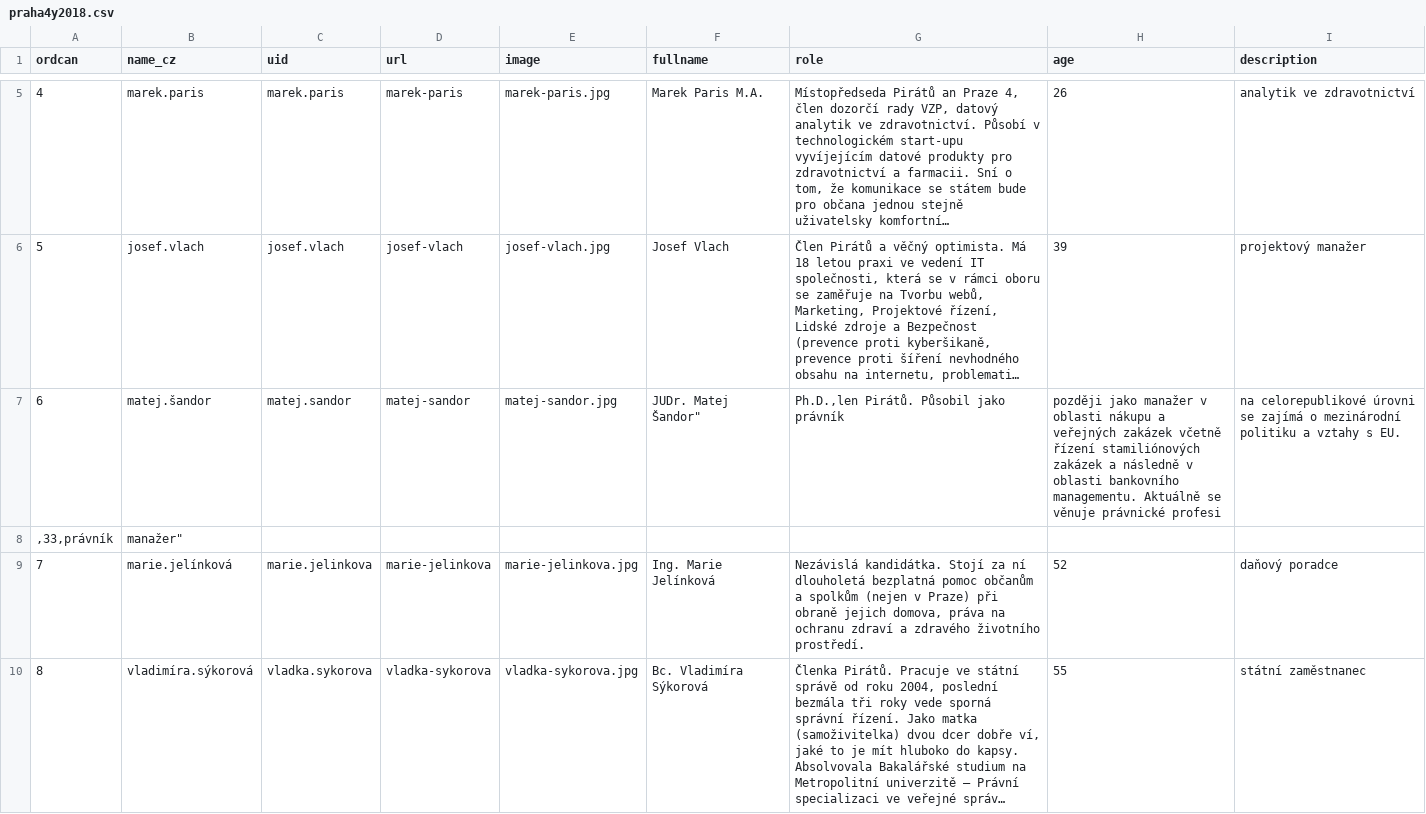
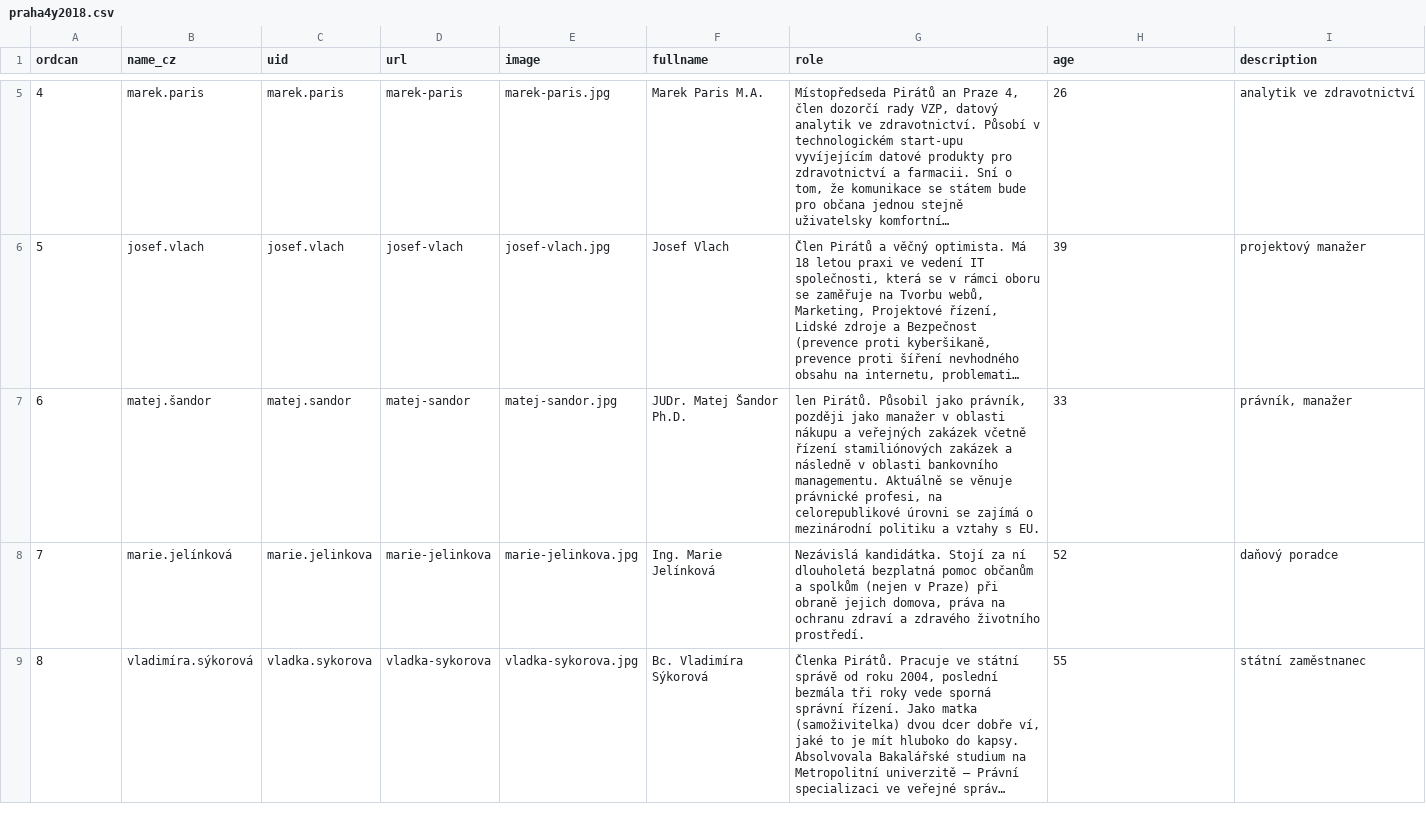
Before and after one commit to pirati-web/praha4.pirati.cz, a CSV file: _data/elections/praha4y2018.csv, drawn as a sheet; only a part is shown, gaps mark what is left out; long unchanged cells end in …; the diff names each change by its address in the sheet, - before the commit and + after, or states it on an @@ line.

Commit message:
Update praha4y2018.csv

```diff
--- a/_data/elections/praha4y2018.csv
+++ b/_data/elections/praha4y2018.csv
-F7 (fullname): JUDr. Matej Šandor"
+F7 (fullname): JUDr. Matej Šandor Ph.D.
-G7 (role): Ph.D.,len Pirátů. Působil jako právník
+G7 (role): len Pirátů. Působil jako právník, později jako manažer v oblasti nákupu a veřejných zakázek včetně řízení stamiliónových zakázek a následně v oblasti bankovního managementu. Aktuálně se věnuje právnické profesi, na celorepublikové úrovni se zajímá o mezinárodní politiku a vztahy s EU.
-H7 (age): později jako manažer v oblasti nákupu a veřejných zakázek včetně řízení stamiliónových zakázek a následně v oblasti bankovního managementu. Aktuálně se věnuje právnické profesi
+H7 (age): 33
-I7 (description): na celorepublikové úrovni se zajímá o mezinárodní politiku a vztahy s EU.
+I7 (description): právník, manažer
-row 8: ,33,právník | manažer"
```
